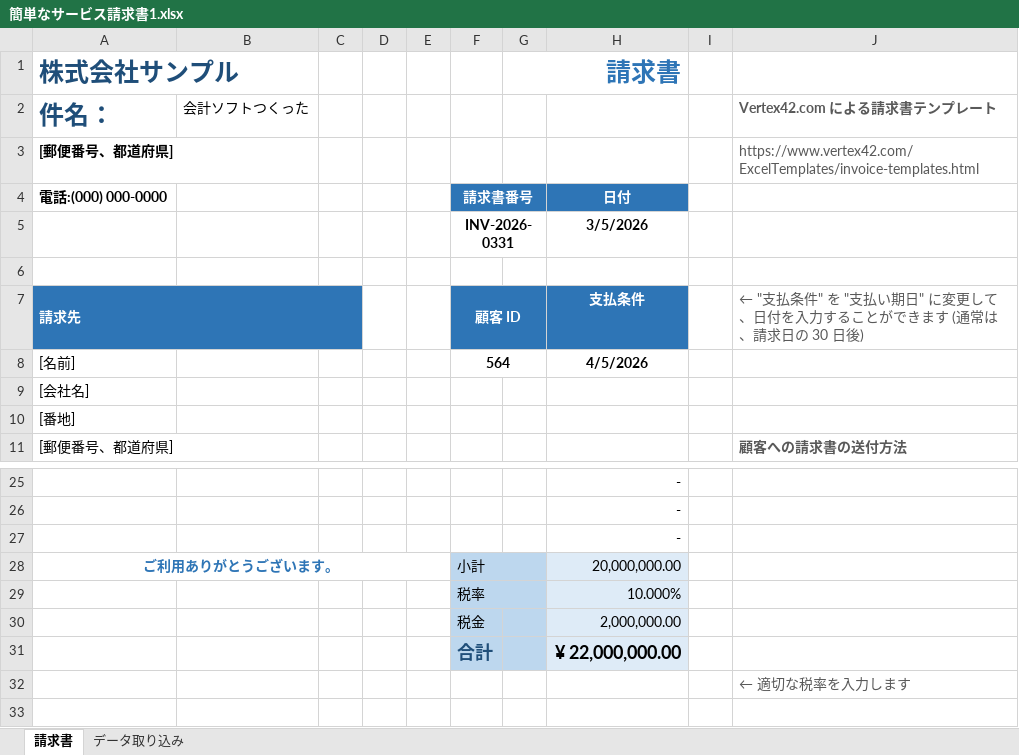
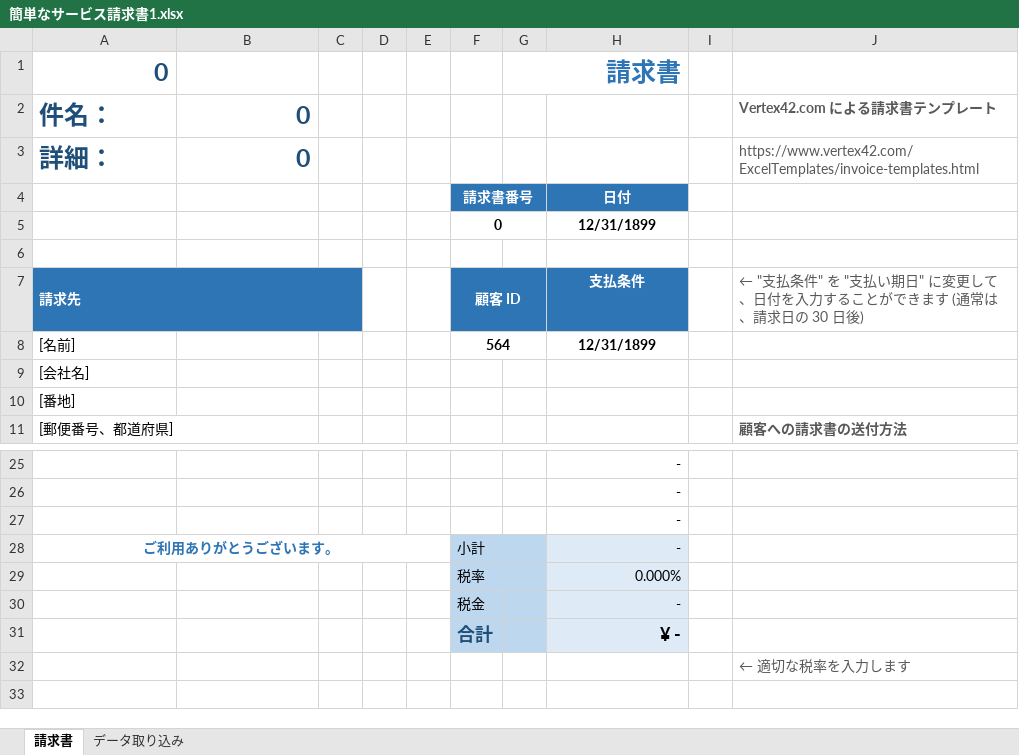
Before and after one commit to hao100000/website_mother, an Excel workbook: 簡単なサービス請求書1.xlsx, sheet 請求書, drawn as a sheet; only a part is shown, gaps mark what is left out; values as stored, in another font and other column widths than the file's, no borders; charts and pictures not drawn; removed rows and columns are numbered as before the commit, all else as after; the diff names each change by its address in the sheet, - before the commit and + after, or states it on an @@ line.

```diff
--- a/簡単なサービス請求書1.xlsx (sheet 請求書)
+++ b/簡単なサービス請求書1.xlsx (sheet 請求書)
-A1: 株式会社サンプル
+A1: 0
-B2: 会計ソフトつくった
+B2: 0
@@ B2 bold: off → on, text colour: black → #1F4E79, text size: larger @@
-row 3: [郵便番号、都道府県] |  |  |  |  |  |  |  |  | https://www.vertex42.com/ExcelTemplates/invoice-templates.html
+row 3: 詳細： | 0 |  |  |  |  |  |  |  | https://www.vertex42.com/ExcelTemplates/invoice-templates.html
-A4: 電話:(000) 000-0000
+A4: (empty)
-row 5:  |  |  |  |  | INV-2026-0331 |  | 3/5/2026
+row 5:  |  |  |  |  | 0 |  | 12/31/1899
-H8: 4/5/2026
+H8: 12/31/1899
-H28: 20,000,000.00
+H28: -
-H29: 10.000%
+H29: 0.000%
-H30: 2,000,000.00
+H30: -
-H31: ¥ 22,000,000.00
+H31: ¥ -
```
Also changed, not shown: sheet データ取り込み, 1 other file.
